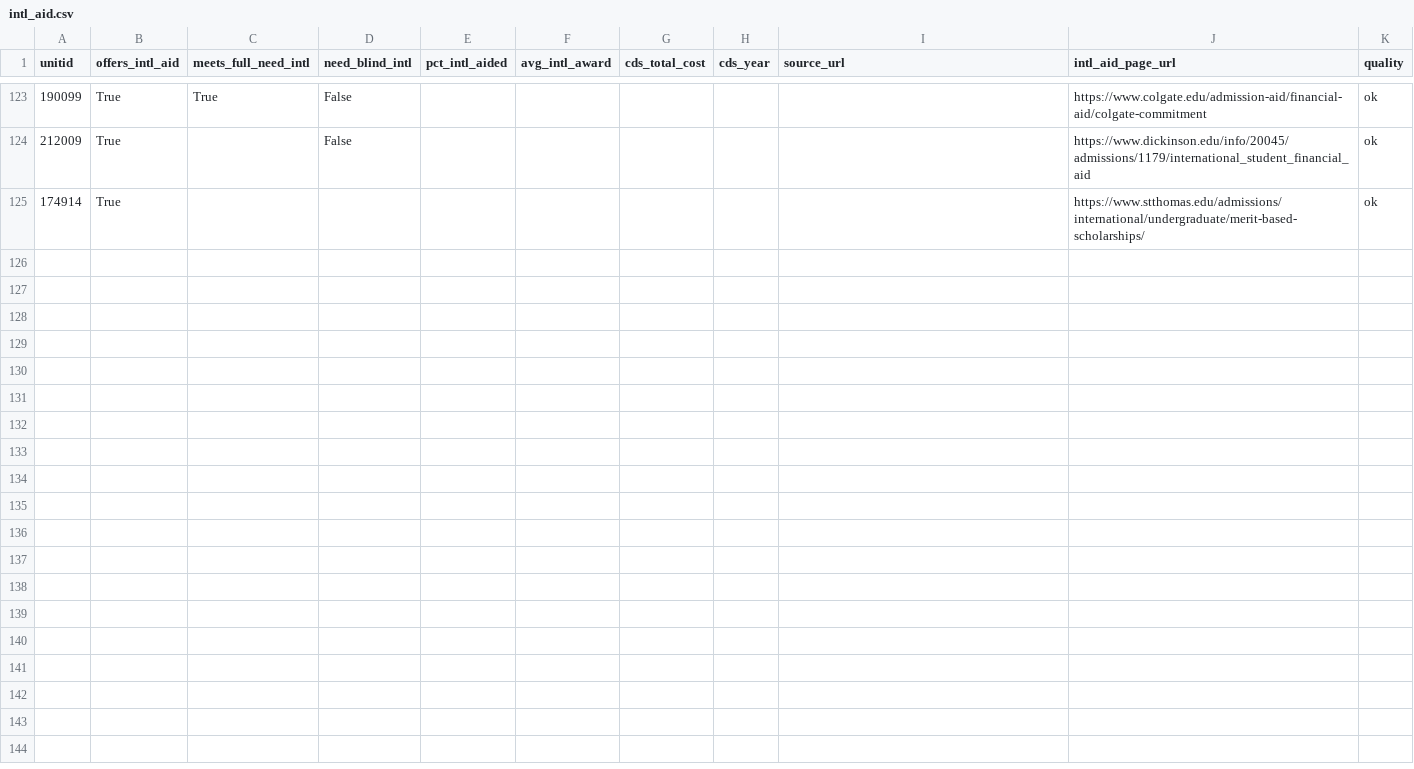
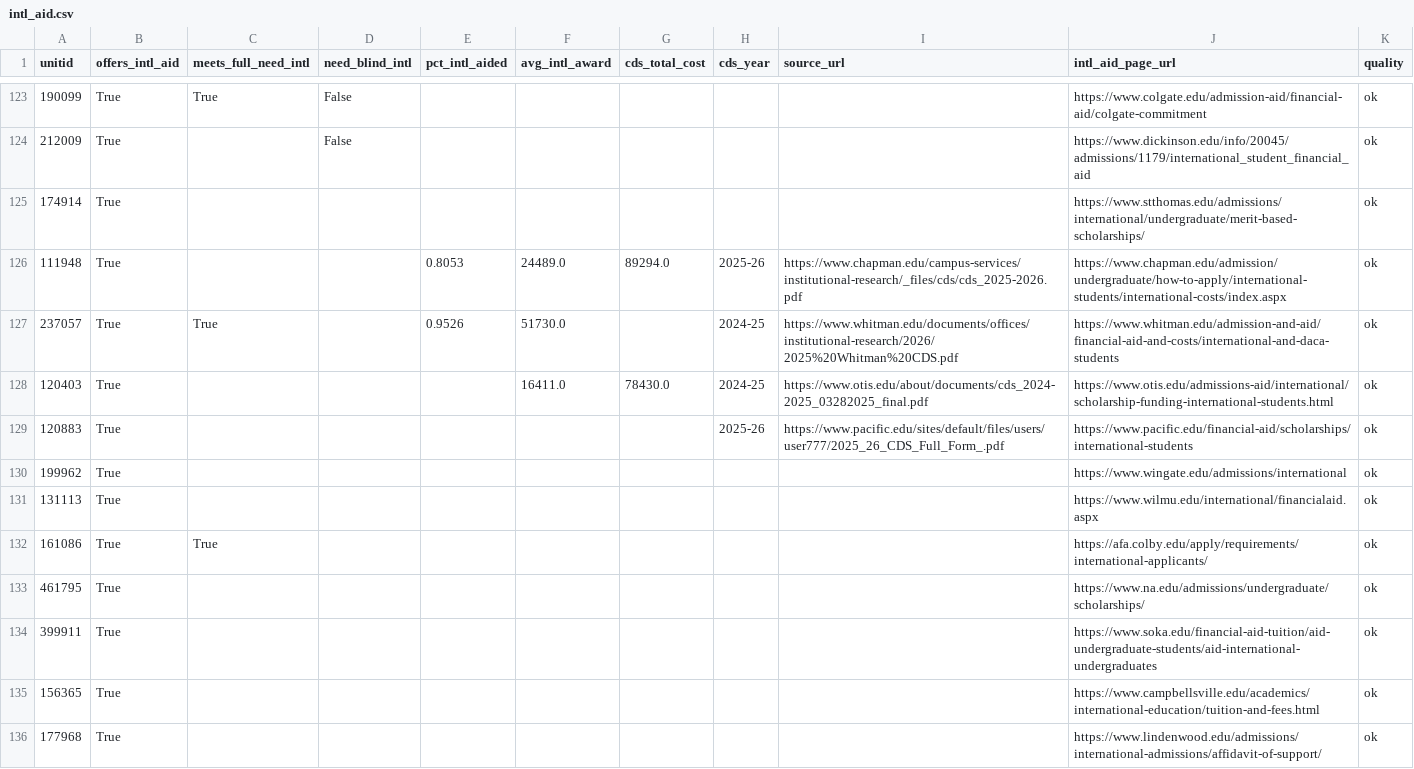
Before and after one commit to LuizB77/college-match, a CSV file: data/manual/intl_aid.csv, drawn as a sheet; only a part is shown, gaps mark what is left out; the diff covers the shown part only.

```diff
--- a/data/manual/intl_aid.csv
+++ b/data/manual/intl_aid.csv
@@ -125 +125,12 @@ unitid,offers_intl_aid,meets_full_need_intl,need_blind_intl,pct_intl_aided,avg_i
 174914,True,,,,,,,,https://www.stthomas.edu/admissions/international/undergraduate/merit-based-scholarships/,ok
+111948,True,,,0.8053,24489.0,89294.0,2025-26,https://www.chapman.edu/campus-services/institutional-research/_files/cds/cds_2025-2026.pdf,https://www.chapman.edu/admission/undergraduate/how-to-apply/international-students/international-costs/index.aspx,ok
+237057,True,True,,0.9526,51730.0,,2024-25,https://www.whitman.edu/documents/offices/institutional-research/2026/2025%20Whitman%20CDS.pdf,https://www.whitman.edu/admission-and-aid/financial-aid-and-costs/international-and-daca-students,ok
+120403,True,,,,16411.0,78430.0,2024-25,https://www.otis.edu/about/documents/cds_2024-2025_03282025_final.pdf,https://www.otis.edu/admissions-aid/international/scholarship-funding-international-students.html,ok
+120883,True,,,,,,2025-26,https://www.pacific.edu/sites/default/files/users/user777/2025_26_CDS_Full_Form_.pdf,https://www.pacific.edu/financial-aid/scholarships/international-students,ok
+199962,True,,,,,,,,https://www.wingate.edu/admissions/international,ok
+131113,True,,,,,,,,https://www.wilmu.edu/international/financialaid.aspx,ok
+161086,True,True,,,,,,,https://afa.colby.edu/apply/requirements/international-applicants/,ok
+461795,True,,,,,,,,https://www.na.edu/admissions/undergraduate/scholarships/,ok
+399911,True,,,,,,,,https://www.soka.edu/financial-aid-tuition/aid-undergraduate-students/aid-international-undergraduates,ok
+156365,True,,,,,,,,https://www.campbellsville.edu/academics/international-education/tuition-and-fees.html,ok
+177968,True,,,,,,,,https://www.lindenwood.edu/admissions/international-admissions/affidavit-of-support/,ok
```
Also changed, not shown: 11 added rows elsewhere in this file, data/manual/intl_aid_queue.csv.
